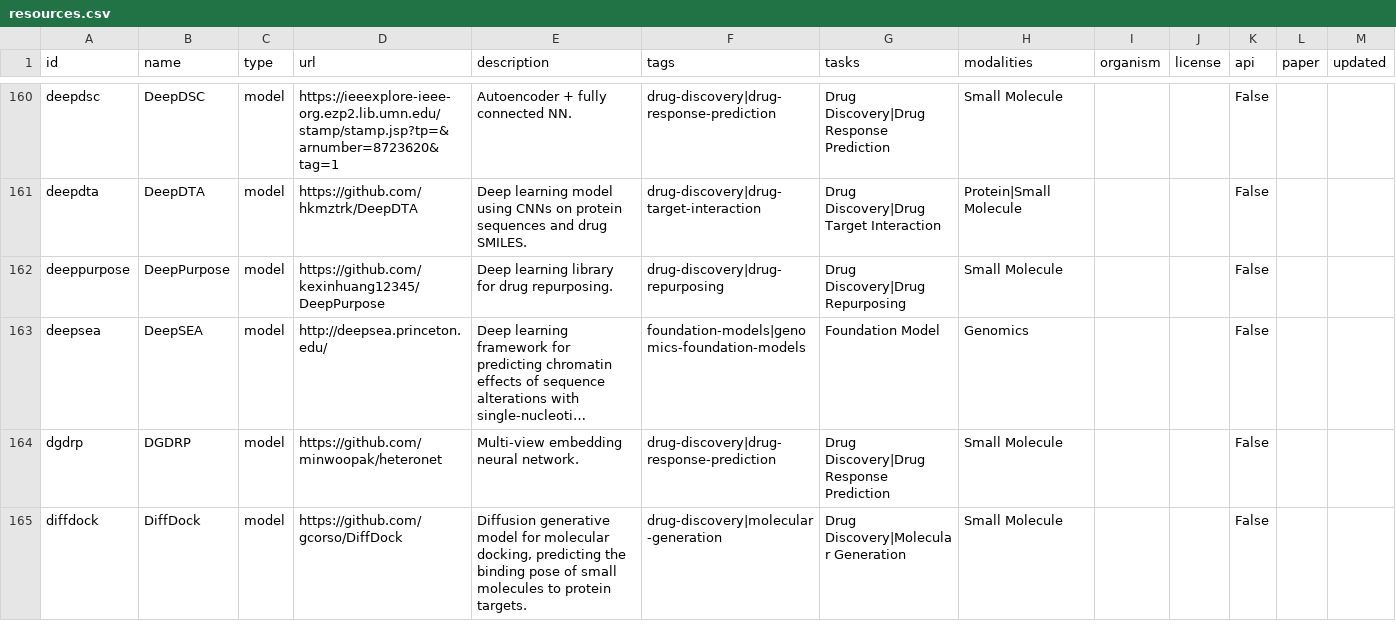
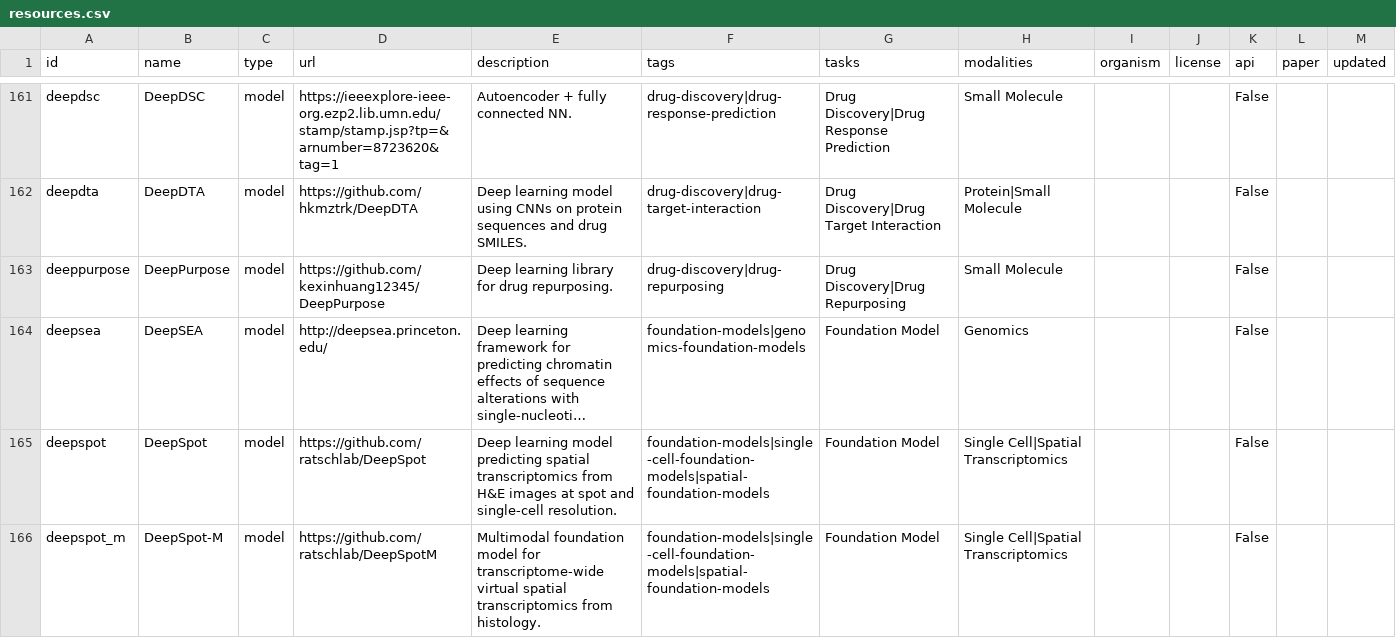
Before and after one commit to inoue0426/awesome-computational-biology, a CSV file: data/resources.csv, drawn as a sheet; only a part is shown, gaps mark what is left out; the shorter side is filled out with more unchanged rows; long unchanged cells end in …; the diff covers the shown part only; the diff names each change by its address in the sheet, - before the commit and + after, or states it on an @@ line.

```diff
--- a/data/resources.csv
+++ b/data/resources.csv
+row 165: deepspot | DeepSpot | model | https://github.com/ratschlab/DeepSpot | Deep learning model predicting spatial transcriptomics from H&E images at spot and single-cell resolution. | foundation-models|single-cell-foundation-models|spatial-foundation-models | Foundation Model | Single Cell|Spatial Transcriptomics |  |  | False
+row 166: deepspot_m | DeepSpot-M | model | https://github.com/ratschlab/DeepSpotM | Multimodal foundation model for transcriptome-wide virtual spatial transcriptomics from histology. | foundation-models|single-cell-foundation-models|spatial-foundation-models | Foundation Model | Single Cell|Spatial Transcriptomics |  |  | False
```
Also changed, not shown: 2 added rows elsewhere in this file, 4 other files.
